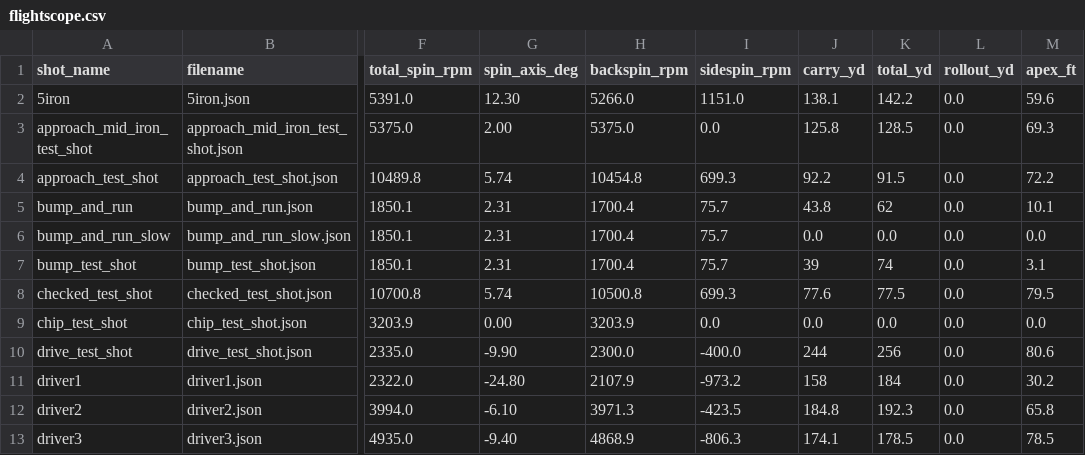
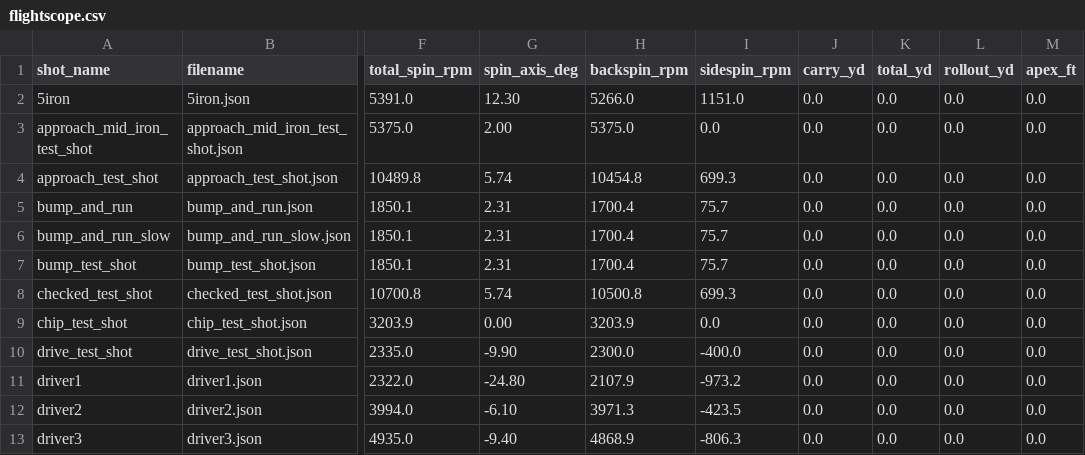
Before and after one commit to digitalhand/openfairway, a CSV file: assets/data/calibration/flightscope.csv, drawn as a sheet; only a part is shown, gaps mark what is left out; the diff covers the shown part only; the diff names each change by its address in the sheet, - before the commit and + after, or states it on an @@ line.

```diff
--- a/assets/data/calibration/flightscope.csv
+++ b/assets/data/calibration/flightscope.csv
-J2 (carry_yd): 138.1
+J2 (carry_yd): 0.0
-K2 (total_yd): 142.2
+K2 (total_yd): 0.0
-M2 (apex_ft): 59.6
+M2 (apex_ft): 0.0
-J3 (carry_yd): 125.8
+J3 (carry_yd): 0.0
-K3 (total_yd): 128.5
+K3 (total_yd): 0.0
-M3 (apex_ft): 69.3
+M3 (apex_ft): 0.0
-J4 (carry_yd): 92.2
+J4 (carry_yd): 0.0
-K4 (total_yd): 91.5
+K4 (total_yd): 0.0
-M4 (apex_ft): 72.2
+M4 (apex_ft): 0.0
-J5 (carry_yd): 43.8
+J5 (carry_yd): 0.0
-K5 (total_yd): 62
+K5 (total_yd): 0.0
-M5 (apex_ft): 10.1
+M5 (apex_ft): 0.0
-J7 (carry_yd): 39
+J7 (carry_yd): 0.0
-K7 (total_yd): 74
+K7 (total_yd): 0.0
-M7 (apex_ft): 3.1
+M7 (apex_ft): 0.0
-J8 (carry_yd): 77.6
+J8 (carry_yd): 0.0
-K8 (total_yd): 77.5
+K8 (total_yd): 0.0
-M8 (apex_ft): 79.5
+M8 (apex_ft): 0.0
-J10 (carry_yd): 244
+J10 (carry_yd): 0.0
-K10 (total_yd): 256
+K10 (total_yd): 0.0
-M10 (apex_ft): 80.6
+M10 (apex_ft): 0.0
-J11 (carry_yd): 158
+J11 (carry_yd): 0.0
-K11 (total_yd): 184
+K11 (total_yd): 0.0
-M11 (apex_ft): 30.2
+M11 (apex_ft): 0.0
-J12 (carry_yd): 184.8
+J12 (carry_yd): 0.0
-K12 (total_yd): 192.3
+K12 (total_yd): 0.0
-M12 (apex_ft): 65.8
+M12 (apex_ft): 0.0
-J13 (carry_yd): 174.1
+J13 (carry_yd): 0.0
-K13 (total_yd): 178.5
+K13 (total_yd): 0.0
-M13 (apex_ft): 78.5
+M13 (apex_ft): 0.0
```
Also changed, not shown: 33 edited cells elsewhere in this file, assets/data/calibration/physics.csv, 41 other files.
